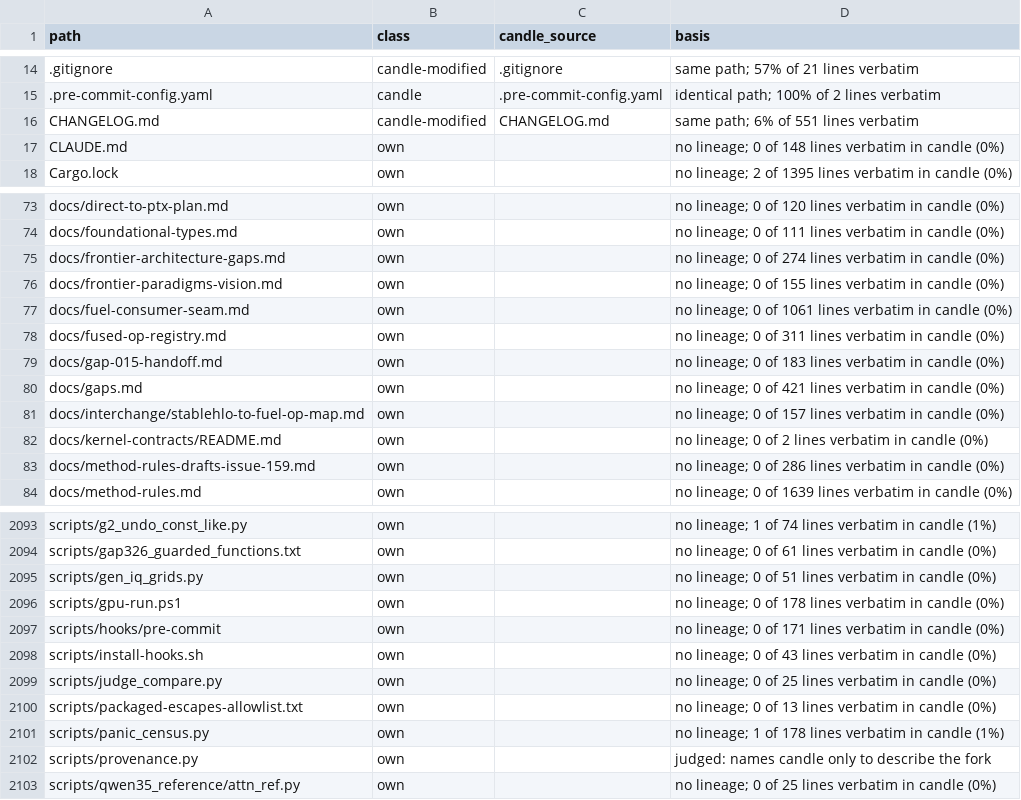
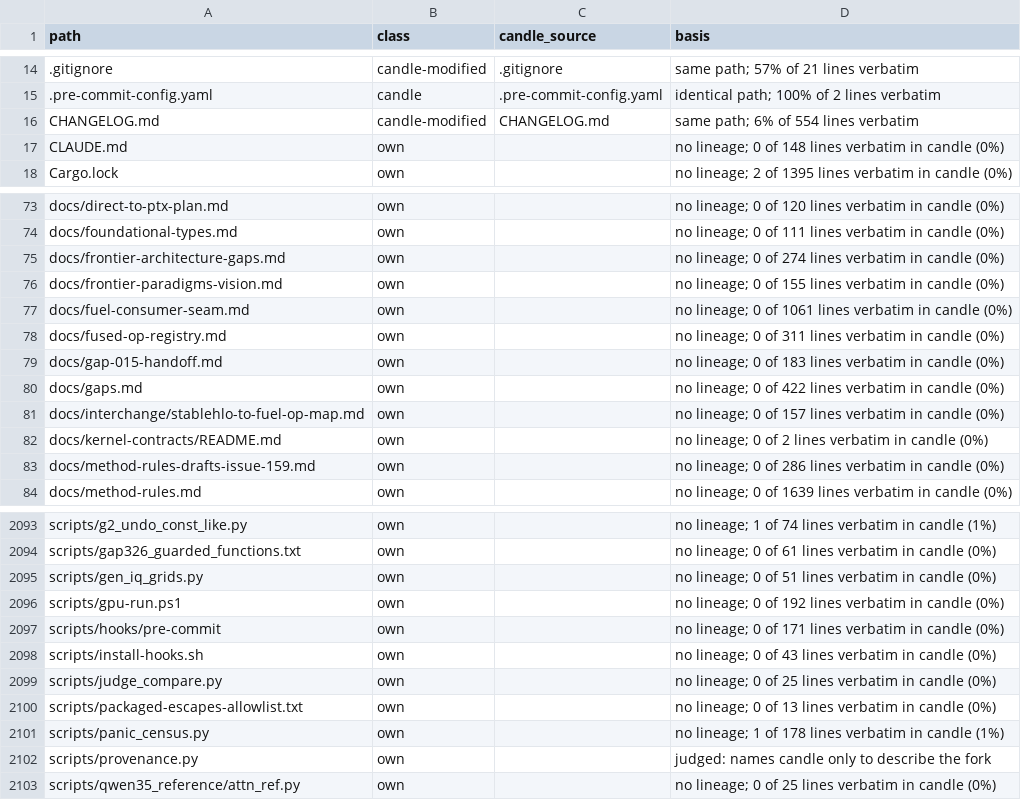
Before and after one commit to ThinkersJournal/fuel, a TSV file: docs/provenance/FILES.tsv, drawn as a sheet; only a part is shown, gaps mark what is left out.

```diff
--- a/docs/provenance/FILES.tsv
+++ b/docs/provenance/FILES.tsv
@@ -15,3 +15,3 @@ path	class	candle_source	basis
 .pre-commit-config.yaml	candle	.pre-commit-config.yaml	identical path; 100% of 2 lines verbatim
-CHANGELOG.md	candle-modified	CHANGELOG.md	same path; 6% of 551 lines verbatim
+CHANGELOG.md	candle-modified	CHANGELOG.md	same path; 6% of 554 lines verbatim
 CLAUDE.md	own		no lineage; 0 of 148 lines verbatim in candle (0%)
@@ -79,3 +79,3 @@ docs/fused-op-registry.md	own		no lineage; 0 of 311 lines verbatim in candle (0%
 docs/gap-015-handoff.md	own		no lineage; 0 of 183 lines verbatim in candle (0%)
-docs/gaps.md	own		no lineage; 0 of 421 lines verbatim in candle (0%)
+docs/gaps.md	own		no lineage; 0 of 422 lines verbatim in candle (0%)
 docs/interchange/stablehlo-to-fuel-op-map.md	own		no lineage; 0 of 157 lines verbatim in candle (0%)
@@ -2095,3 +2095,3 @@ scripts/gap326_guarded_functions.txt	own		no lineage; 0 of 61 lines verbatim in
 scripts/gen_iq_grids.py	own		no lineage; 0 of 51 lines verbatim in candle (0%)
-scripts/gpu-run.ps1	own		no lineage; 0 of 178 lines verbatim in candle (0%)
+scripts/gpu-run.ps1	own		no lineage; 0 of 192 lines verbatim in candle (0%)
 scripts/hooks/pre-commit	own		no lineage; 0 of 171 lines verbatim in candle (0%)
```
Also changed, not shown: 6 other files.
